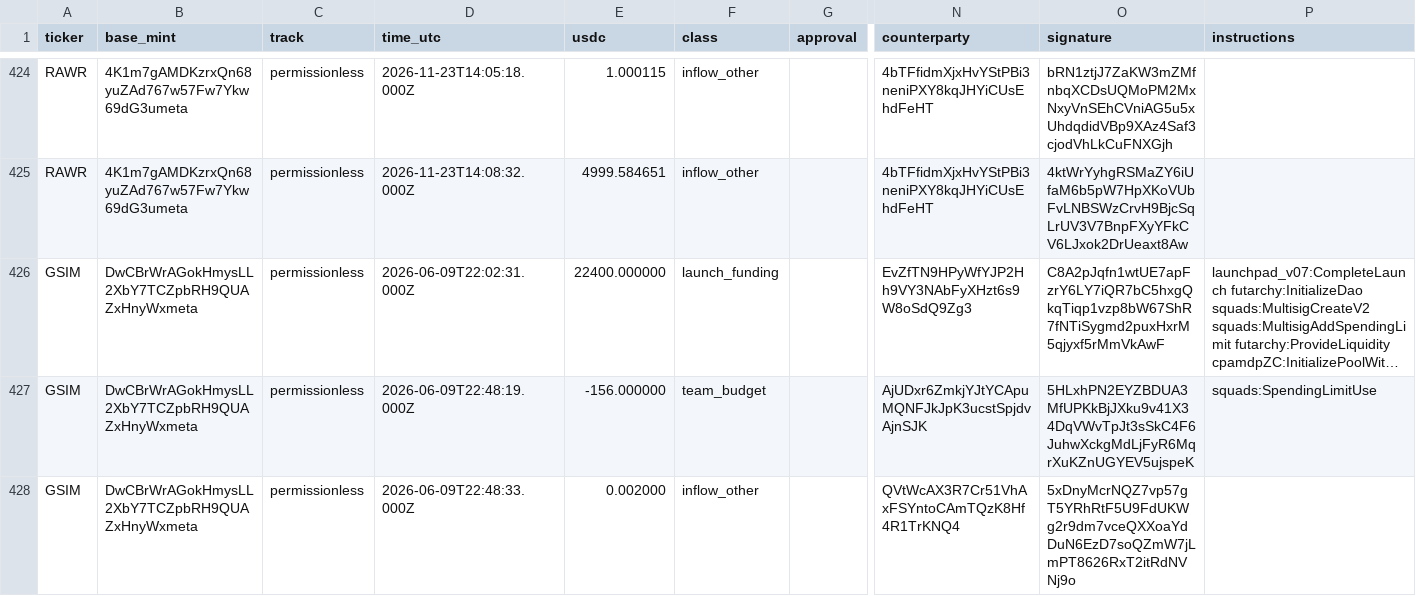
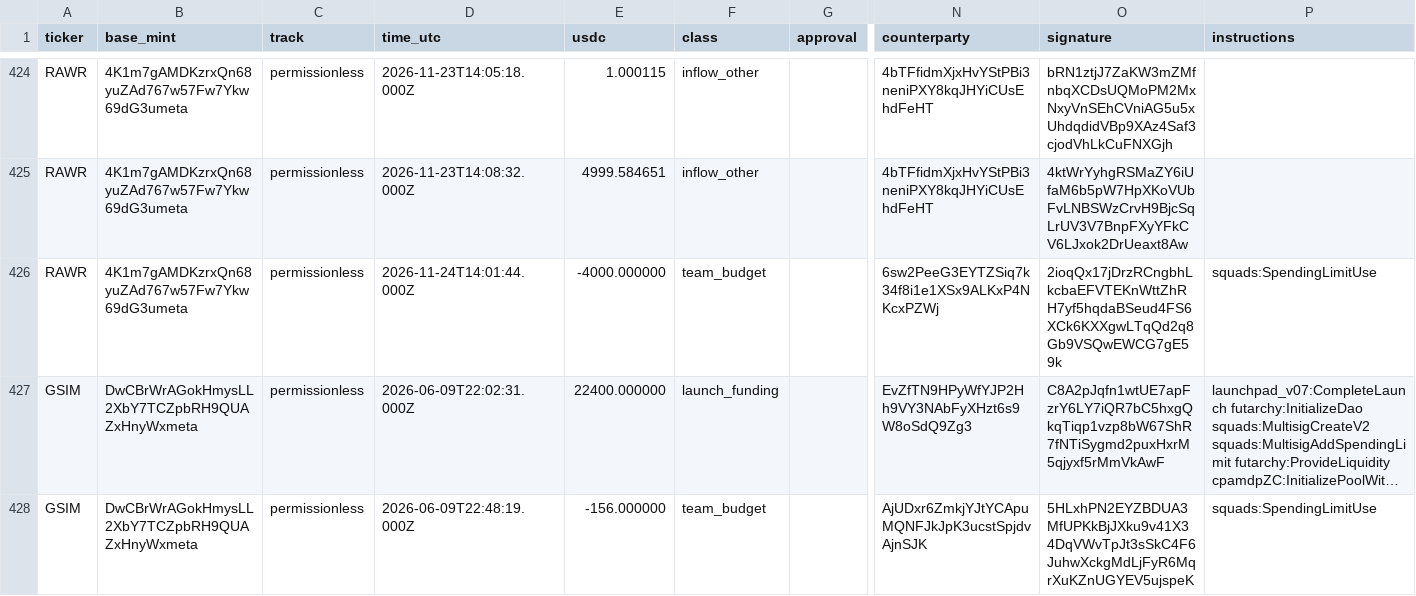
Before and after one commit to nikolaskahris-png/raise-tracker, a CSV file: data/treasury-flows.csv, drawn as a sheet; only a part is shown, gaps mark what is left out; the shorter side is filled out with more unchanged rows; long unchanged cells end in …; rows hold the shown columns only; the diff covers the shown part only; the diff names each change by its address in the sheet, - before the commit and + after, or states it on an @@ line.

```diff
--- a/data/treasury-flows.csv
+++ b/data/treasury-flows.csv
+row 426: RAWR | 4K1m7gAMDKzrxQn68yuZAd767w57Fw7Ykw69dG3umeta | permissionless | 2026-11-24T14:01:44.000Z | -4000.000000 | team_budget |  | 6sw2PeeG3EYTZSiq7k34f8i1e1XSx9ALKxP4NKcxPZWj | 2ioqQx17jDrzRCngbhLkcbaEFVTEKnWttZhRH7yf5hqdaBSeud4FS6XCk6KXXgwLTqQd2q8Gb9VSQwEWCG7gE59k | squads:SpendingLimitUse
```
Also changed, not shown: 1 added row elsewhere in this file, data/raises.csv, data/treasury.csv, 3 other files.
